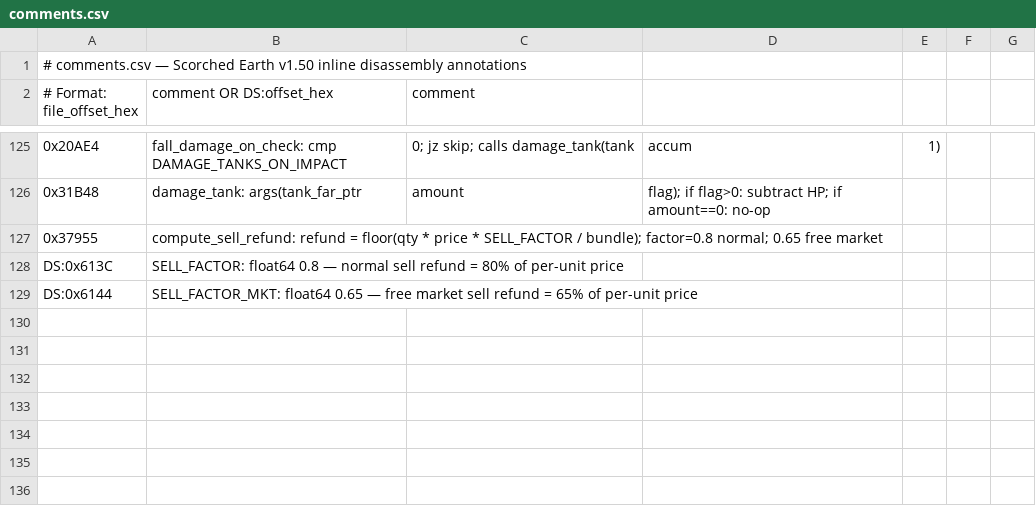
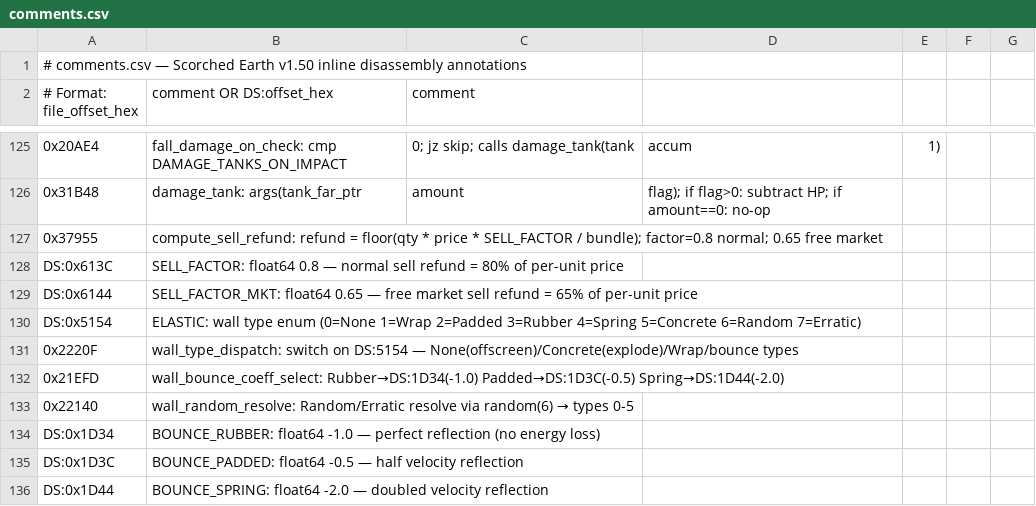
Before and after one commit to vgrichina/scorched-earth, a CSV file: disasm/comments.csv, drawn as a sheet; only a part is shown, gaps mark what is left out; the diff names each change by its address in the sheet, - before the commit and + after, or states it on an @@ line.

Commit message:
RE loop session 22: Trace wall bounce coefficients: **RESOLVED**. Bounce coefficient dispatch at file 0x21EFD: Rubber(type 3)→DS:0x1D34=-1.0 (perfect reflection), Padded(type 2)→DS:0x1D3C=-0.5 (half velocity), Spring(type 4)→DS:0x1D44=-2.0 (doubled velocity). Negative sign handles reflection. Web port fixed: Rubber 0.8→1.0, Spring 1.2→2.0 (in physics.js and behaviors.js roller wall code). Bounce count limit: player struct +0x30 checked ≤6. See "Wall Types (ELASTIC setting)" section.

```diff
--- a/disasm/comments.csv
+++ b/disasm/comments.csv
+row 130: DS:0x5154 | ELASTIC: wall type enum (0=None 1=Wrap 2=Padded 3=Rubber 4=Spring 5=Concrete 6=Random 7=Erratic)
+row 131: 0x2220F | wall_type_dispatch: switch on DS:5154 — None(offscreen)/Concrete(explode)/Wrap/bounce types
+row 132: 0x21EFD | wall_bounce_coeff_select: Rubber→DS:1D34(-1.0) Padded→DS:1D3C(-0.5) Spring→DS:1D44(-2.0)
+row 133: 0x22140 | wall_random_resolve: Random/Erratic resolve via random(6) → types 0-5
+row 134: DS:0x1D34 | BOUNCE_RUBBER: float64 -1.0 — perfect reflection (no energy loss)
+row 135: DS:0x1D3C | BOUNCE_PADDED: float64 -0.5 — half velocity reflection
+row 136: DS:0x1D44 | BOUNCE_SPRING: float64 -2.0 — doubled velocity reflection
```
Also changed, not shown: disasm/labels.csv, 6 other files.
